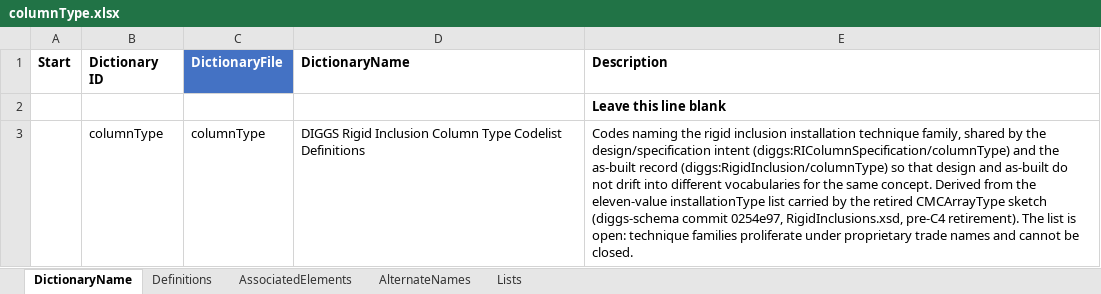
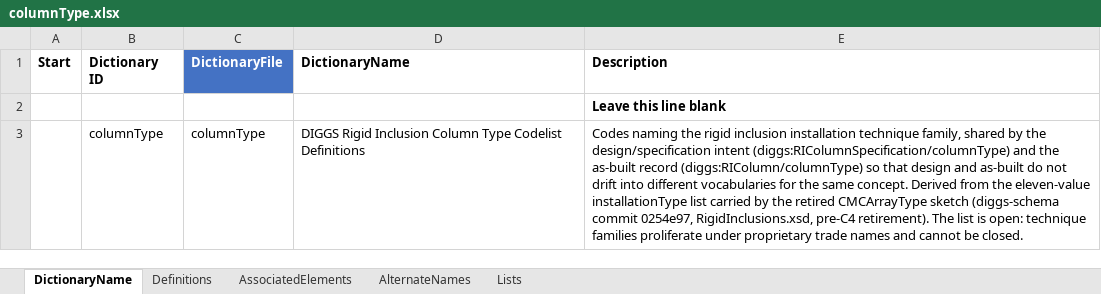
Before and after one commit to DIGGSml/def, an Excel workbook: Codelist Excel Files and Conversion Templates to XML/columnType.xlsx, sheet DictionaryName, drawn as a sheet; values as stored, in another font and other column widths than the file's, no borders; table styles not drawn; the diff names each change by its address in the sheet, - before the commit and + after, or states it on an @@ line.

```diff
--- a/Codelist Excel Files and Conversion Templates to XML/columnType.xlsx (sheet DictionaryName)
+++ b/Codelist Excel Files and Conversion Templates to XML/columnType.xlsx (sheet DictionaryName)
-E3 (Description): …as-built record (diggs:RigidInclusion/columnType) so that…
+E3 (Description): …as-built record (diggs:RIColumn/columnType) so that…
```
Also changed, not shown: sheet AssociatedElements, Codelist Excel Files and Conversion Templates to XML/grout_inj_properties.xlsx, Codelist Excel Files and Conversion Templates to XML/installationMethod.xlsx, 5 other files.
